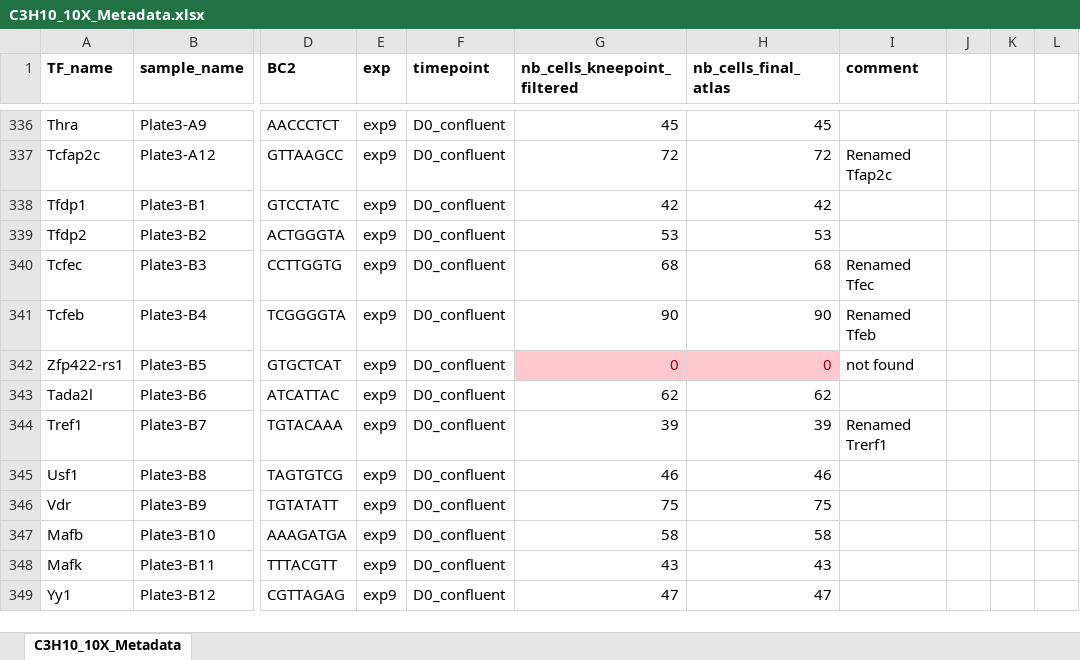
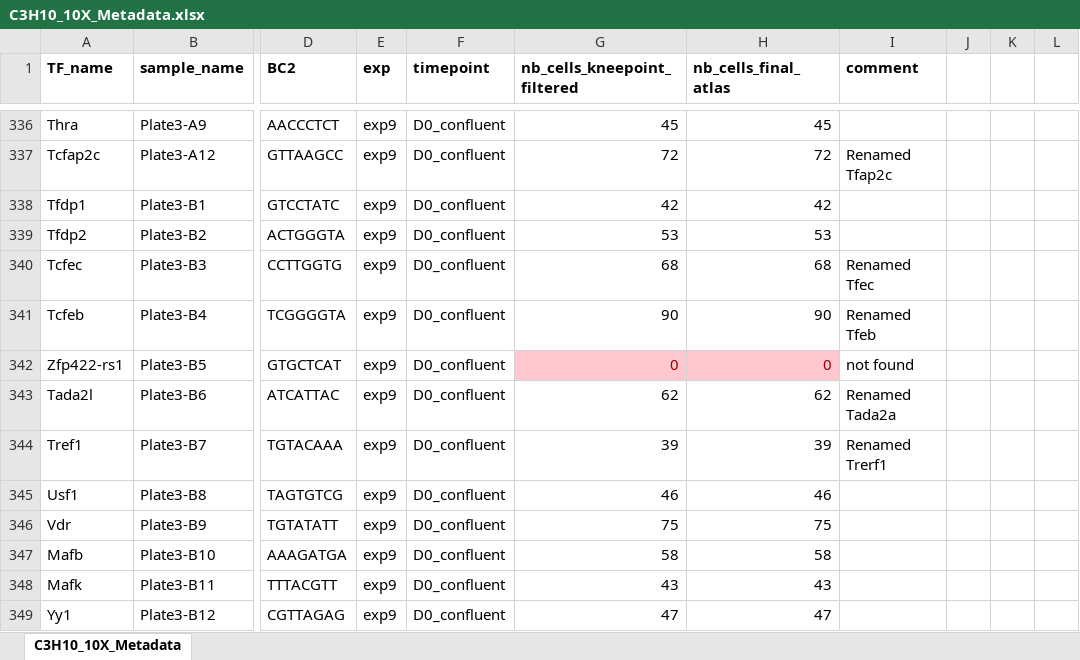
Before and after one commit to DeplanckeLab/TF-seq, an Excel workbook: metadata/C3H10_10X_Metadata.xlsx, sheet C3H10_10X_Metadata, drawn as a sheet; only a part is shown, gaps mark what is left out; values as stored, in another font and other column widths than the file's, no borders; the diff names each change by its address in the sheet, - before the commit and + after, or states it on an @@ line.

Commit message:
renamed Tada2l to Tada2a

```diff
--- a/metadata/C3H10_10X_Metadata.xlsx (sheet C3H10_10X_Metadata)
+++ b/metadata/C3H10_10X_Metadata.xlsx (sheet C3H10_10X_Metadata)
-I343 (comment): (empty)
+I343 (comment): Renamed Tada2a
```
